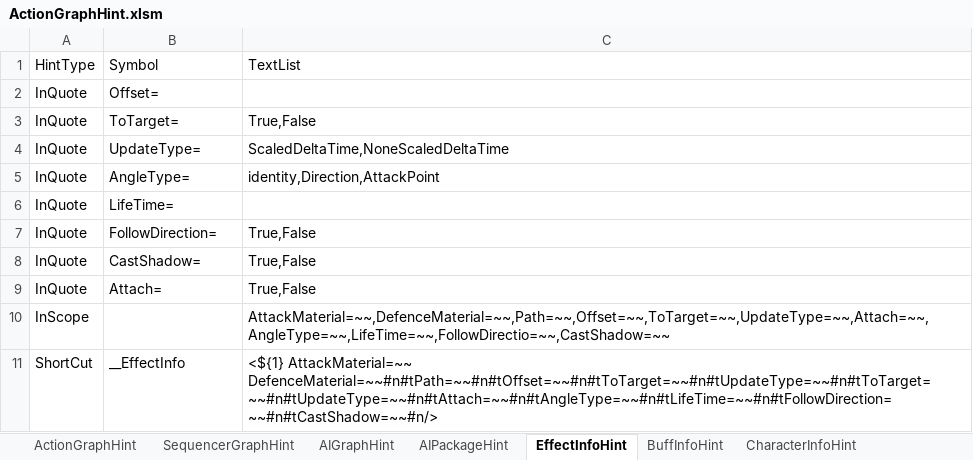
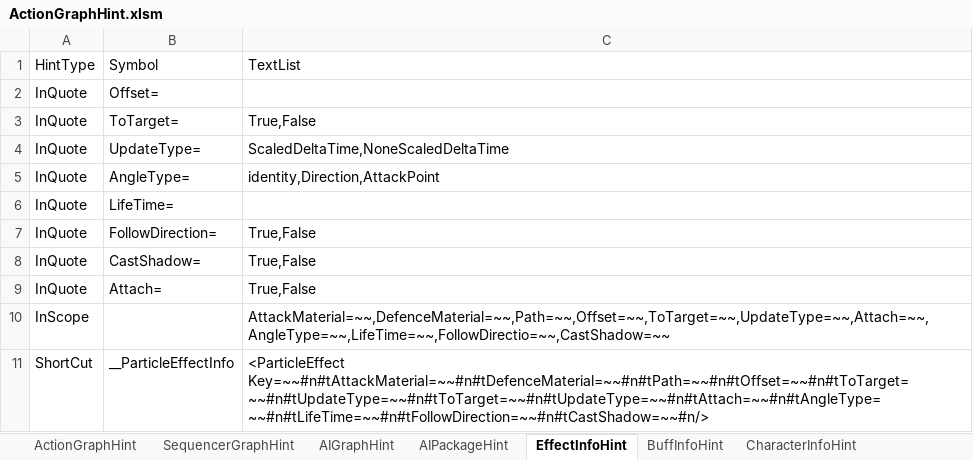
Before and after one commit to NEtuee/ProjectMS, an Excel workbook: Tools/ActionGraphHint.xlsm, sheet EffectInfoHint, drawn as a sheet; values as stored, in another font and other column widths than the file's, no borders; the diff names each change by its address in the sheet, - before the commit and + after, or states it on an @@ line.

Commit message:
Effect Info

```diff
--- a/Tools/ActionGraphHint.xlsm (sheet EffectInfoHint)
+++ b/Tools/ActionGraphHint.xlsm (sheet EffectInfoHint)
-B11: __EffectInfo
+B11: __ParticleEffectInfo
-C11: <${1} AttackMaterial=~~ DefenceMaterial=~~#n#tPath=~~#n#tOffset=~~#n#tToTarget=~~#n#tUpdateType=~~#n#tToTarget=~~#n#tUpdateType=~~#n#tAttach=~~#n#tAngleType=~~#n#tLifeTime=~~#n#tFollowDirection=~~#n#tCastShadow=~~#n/>
+C11: <ParticleEffect Key=~~#n#tAttackMaterial=~~#n#tDefenceMaterial=~~#n#tPath=~~#n#tOffset=~~#n#tToTarget=~~#n#tUpdateType=~~#n#tToTarget=~~#n#tUpdateType=~~#n#tAttach=~~#n#tAngleType=~~#n#tLifeTime=~~#n#tFollowDirection=~~#n#tCastShadow=~~#n/>
```
Also changed, not shown: sheet ActionGraphHint, 15 other files.
